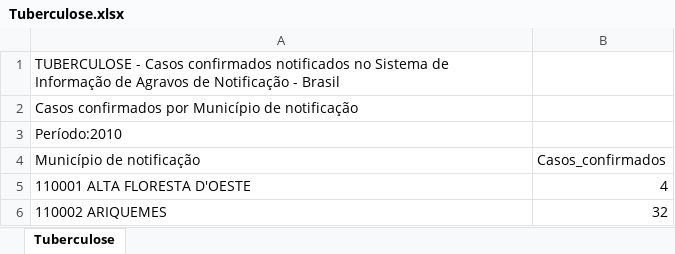
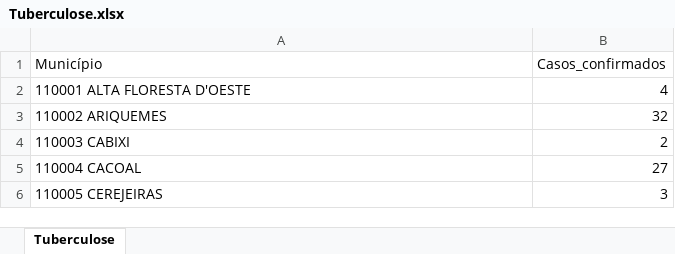
Before and after one commit to carneirogabrielly/Projeto-Microdados, an Excel workbook: planilhas/Tuberculose.xlsx, sheet Tuberculose, drawn as a sheet; only a part is shown; the shorter side is filled out with more unchanged rows; values as stored, in another font and other column widths than the file's, no borders; removed rows and columns are numbered as before the commit, all else as after; the diff names each change by its address in the sheet, - before the commit and + after, or states it on an @@ line.

Commit message:
casos confirmados tuberculose

```diff
--- a/planilhas/Tuberculose.xlsx (sheet Tuberculose)
+++ b/planilhas/Tuberculose.xlsx (sheet Tuberculose)
-row 1: TUBERCULOSE - Casos confirmados notificados no Sistema de Informação de Agravos de Notificação - Brasil
-row 2: Casos confirmados por Município de notificação
-row 3: Período:2010
-A1: Município de notificação
+A1: Município
```
Also changed, not shown: 1 other file.
